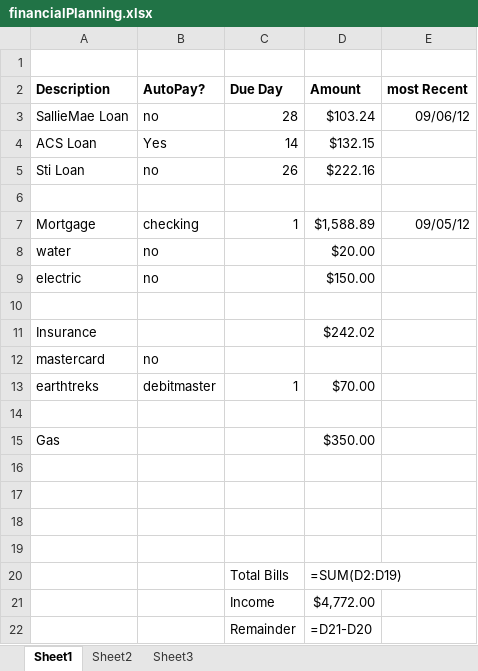
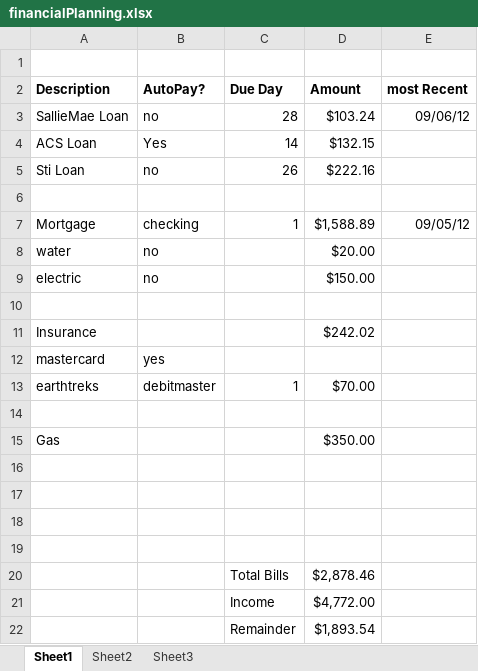
Before and after one commit to mstanle1/planning, an Excel workbook: financialPlanning.xlsx, sheet Sheet1, drawn as a sheet; values as stored, in another font and other column widths than the file's, no borders; formulas without a stored value are shown as written; the diff names each change by its address in the sheet, - before the commit and + after, or states it on an @@ line.

Commit message:
edits to financial plan information

```diff
--- a/financialPlanning.xlsx (sheet Sheet1)
+++ b/financialPlanning.xlsx (sheet Sheet1)
-B12 (AutoPay?): no
+B12 (AutoPay?): yes
-D20 (Amount): =SUM(D2:D19)
+D20 (Amount): $2,878.46
-D22 (Amount): =D21-D20
+D22 (Amount): $1,893.54
```
